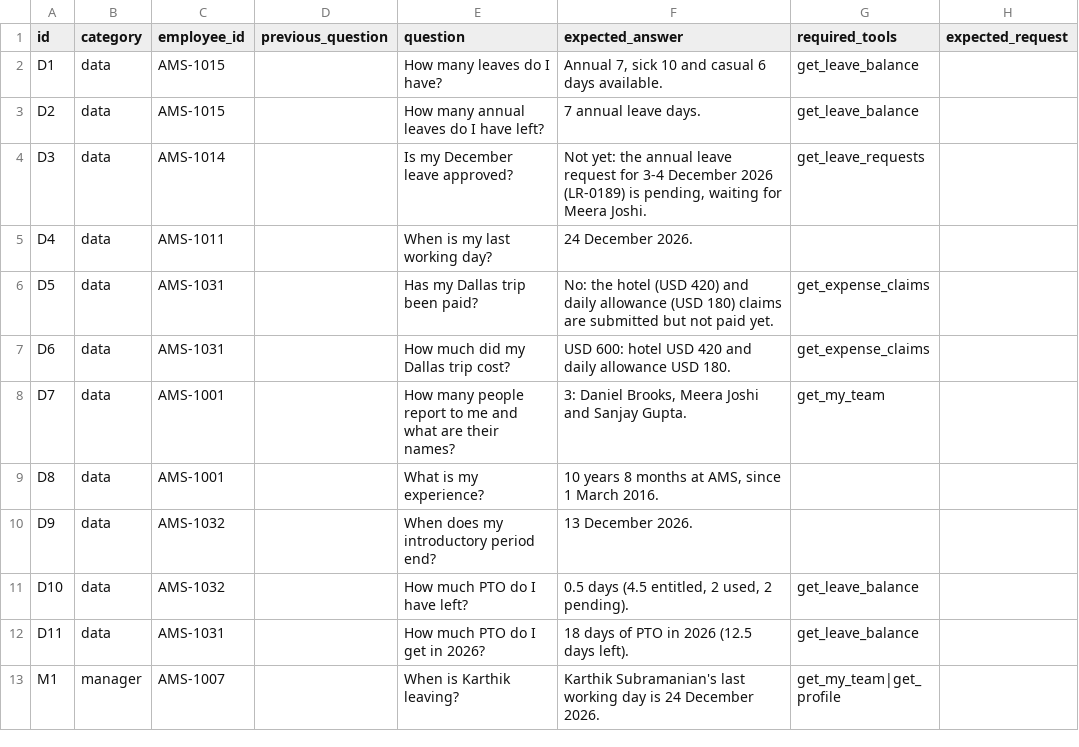
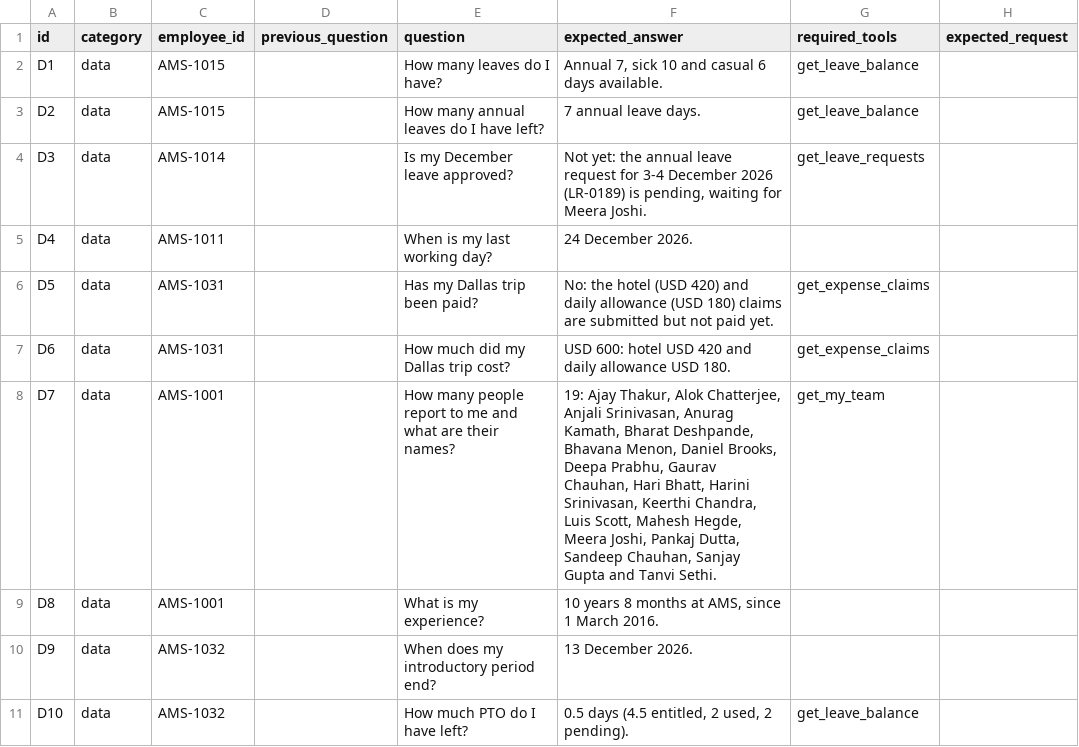
Before and after one commit to godspeed-7/AI, a CSV file: ams-data/agent_questions.csv, drawn as a sheet; only a part is shown; the shorter side is filled out with more unchanged rows.

Commit message:
data setup done

```diff
--- a/ams-data/agent_questions.csv
+++ b/ams-data/agent_questions.csv
@@ -7,3 +7,3 @@ D5,data,AMS-1031,,Has my Dallas trip been paid?,No: the hotel (USD 420) and dail
 D6,data,AMS-1031,,How much did my Dallas trip cost?,USD 600: hotel USD 420 and daily allowance USD 180.,get_expense_claims,
-D7,data,AMS-1001,,How many people report to me and what are their names?,"3: Daniel Brooks, Meera Joshi and Sanjay Gupta.",get_my_team,
+D7,data,AMS-1001,,How many people report to me and what are their names?,"19: Ajay Thakur, Alok Chatterjee, Anjali Srinivasan, Anurag Kamath, Bharat Deshpande, Bhavana Menon, Daniel Brooks, Deepa Prabhu, Gaurav Chauhan, Hari Bhatt, Harini Srinivasan, Keerthi Chandra, Luis Scott, Mahesh Hegde, Meera Joshi, Pankaj Dutta, Sandeep Chauhan, Sanjay Gupta and Tanvi Sethi.",get_my_team,
 D8,data,AMS-1001,,What is my experience?,"10 years 8 months at AMS, since 1 March 2016.",,
```
Also changed, not shown: 19 other files.
